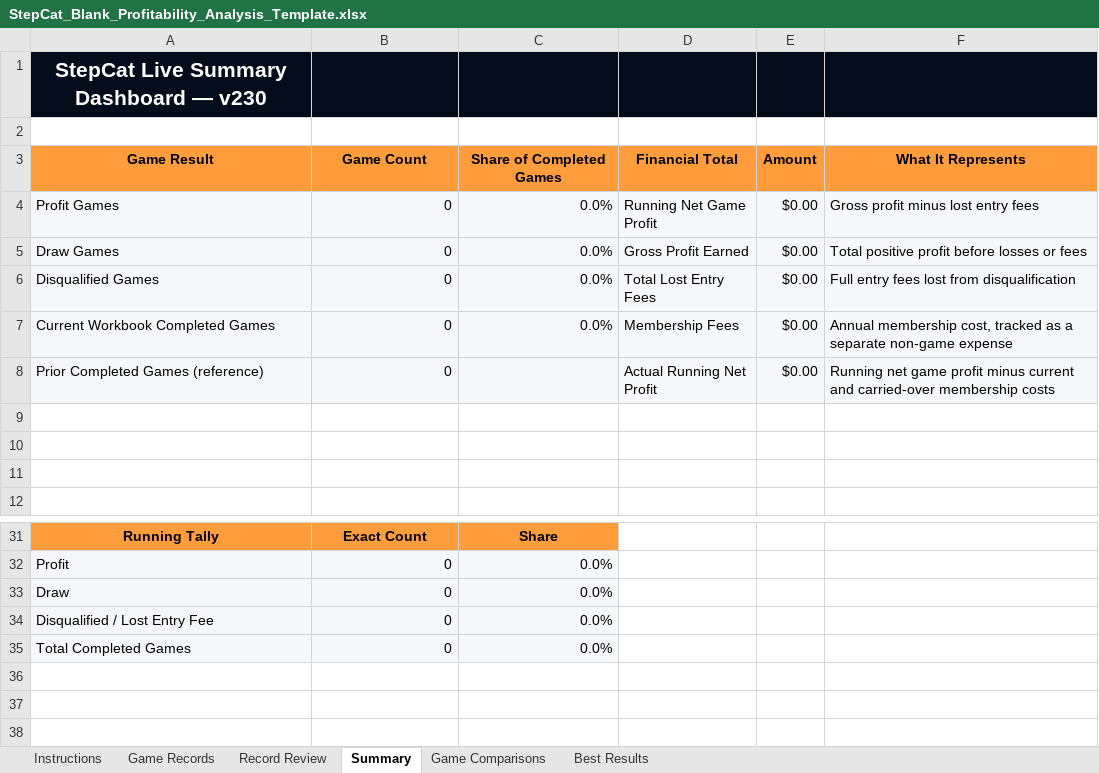
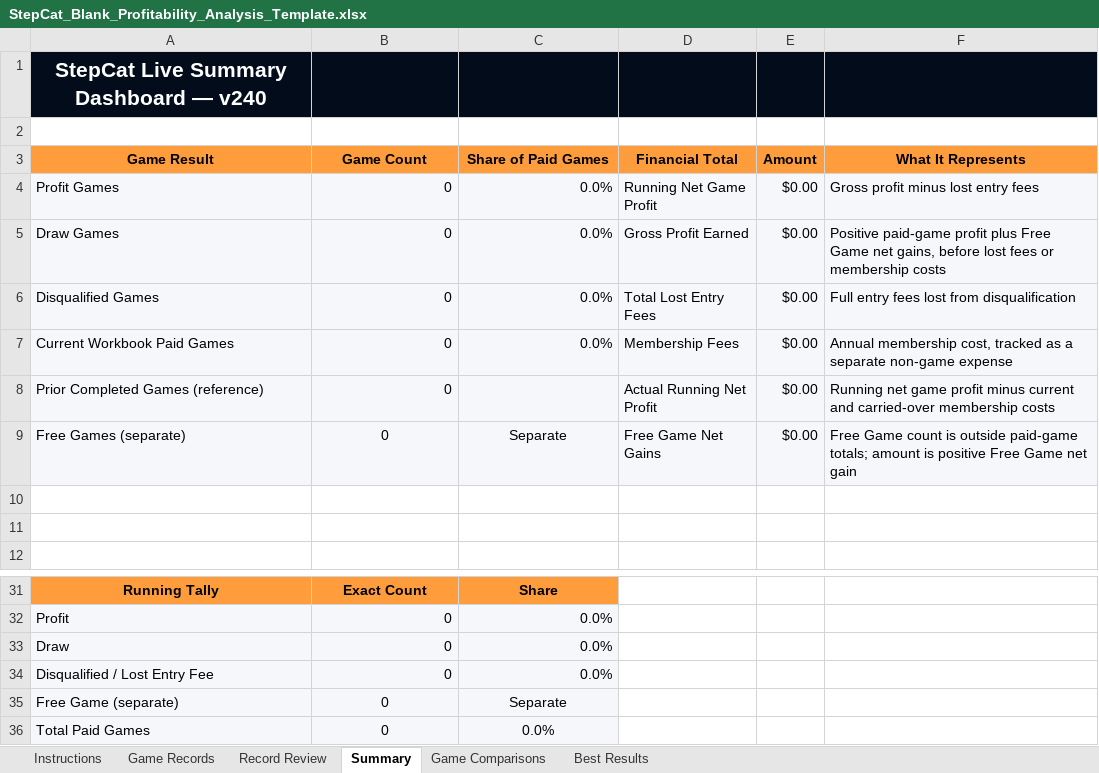
Before and after one commit to gatorball345-ux/StepBet-Profit-Calculator-, an Excel workbook: StepCat_Blank_Profitability_Analysis_Template.xlsx, sheet Summary, drawn as a sheet; only a part is shown, gaps mark what is left out; values as stored, in another font and other column widths than the file's, no borders; conditional formats not drawn; addresses are those after the commit; the diff names each change by its address in the sheet, - before the commit and + after, or states it on an @@ line.

```diff
--- a/StepCat_Blank_Profitability_Analysis_Template.xlsx (sheet Summary)
+++ b/StepCat_Blank_Profitability_Analysis_Template.xlsx (sheet Summary)
-A1 (Game Result): StepCat Live Summary Dashboard — v230
+A1 (Game Result): StepCat Live Summary Dashboard — v240
-C3: Share of Completed Games
+C3: Share of Paid Games
-F5 (What It Represents): Total positive profit before losses or fees
+F5 (What It Represents): Positive paid-game profit plus Free Game net gains, before lost fees or membership costs
-A7 (Game Result): Current Workbook Completed Games
+A7 (Game Result): Current Workbook Paid Games
-row 9: (empty)
+row 9: Free Games (separate) | 0 | Separate | Free Game Net Gains | $0.00 | Free Game count is outside paid-game totals; amount is positive Free Game net gain
-A9:F9 fill: none
+A9:F9 fill: #F5F7FA
+row 35: Free Game (separate) | 0 | Separate
-A36 (Game Result): Total Completed Games
+A36 (Game Result): Total Paid Games
-B36:C36 alignment: right
+B36:C36 alignment: center
```
Also changed, not shown: sheet Game Comparisons, sheet Instructions, sheet Best Results, sheet Record Review, sheet Game Records, formulas that keep their value, 6 other files.
